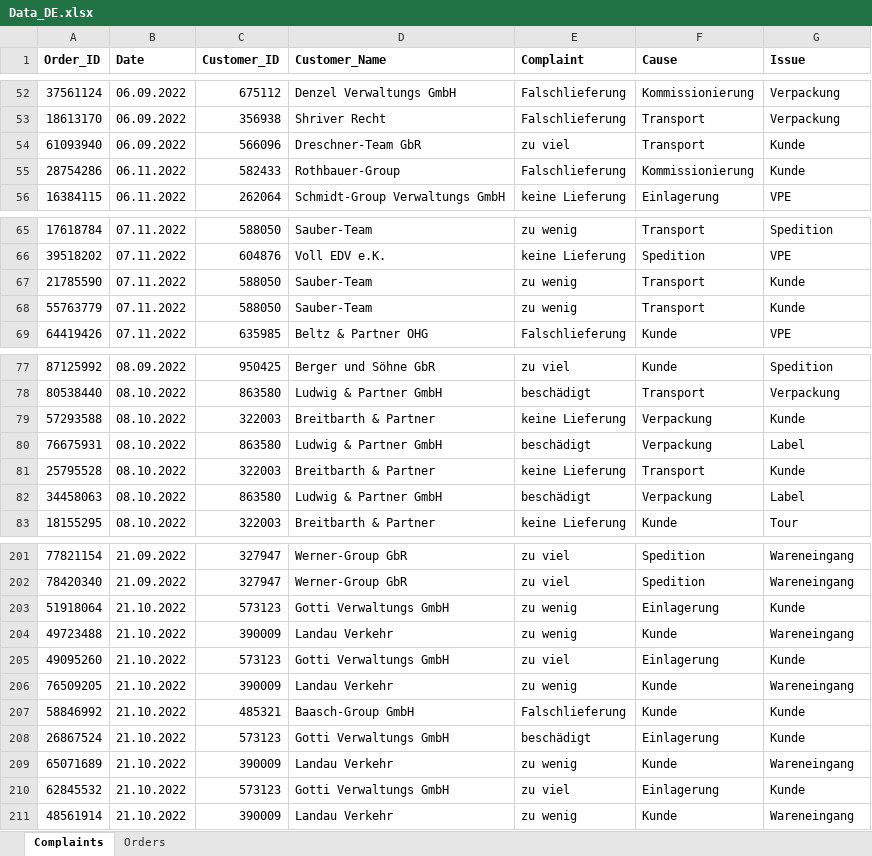
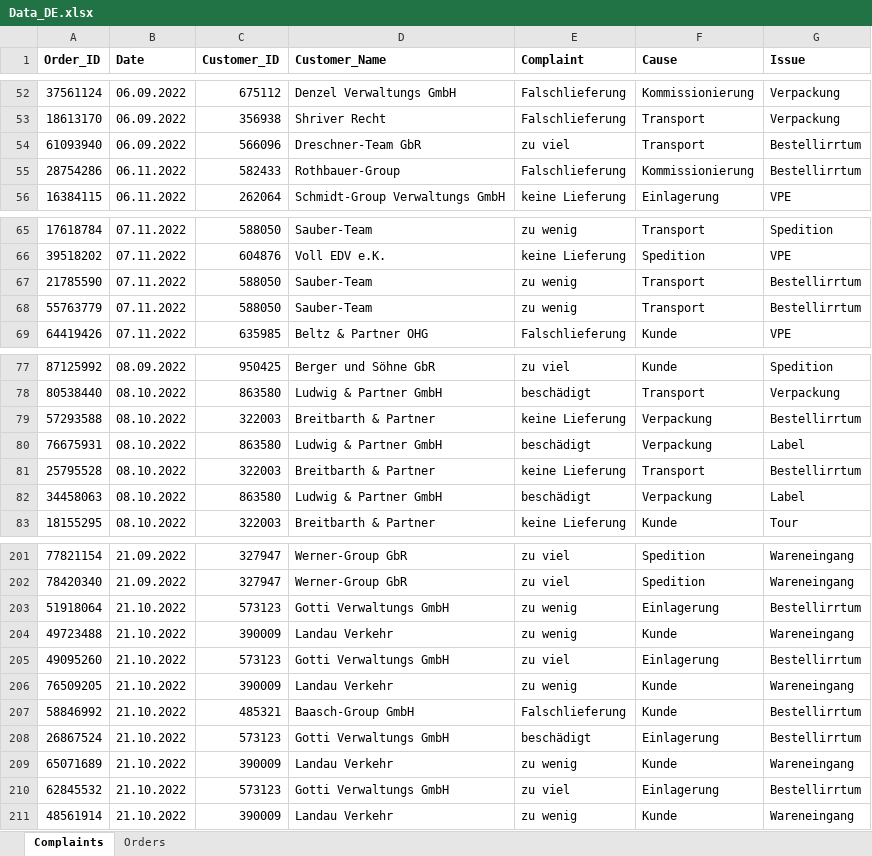
Before and after one commit to Peakboard/peakboard-templates.github.io, an Excel workbook: _templates/Logistics-Complaint-Analysis/Data_DE.xlsx, sheet Complaints, drawn as a sheet; only a part is shown, gaps mark what is left out; values as stored, in another font and other column widths than the file's, no borders; the diff covers the shown part only; the diff names each change by its address in the sheet, - before the commit and + after, or states it on an @@ line.

Commit message:
Changes in initial dashboard and complaint dashboard

```diff
--- a/_templates/Logistics-Complaint-Analysis/Data_DE.xlsx (sheet Complaints)
+++ b/_templates/Logistics-Complaint-Analysis/Data_DE.xlsx (sheet Complaints)
-G54:G55 (Issue): Kunde
+G54:G55 (Issue): Bestellirrtum
-G67:G68 (Issue): Kunde
+G67:G68 (Issue): Bestellirrtum
-G79 (Issue): Kunde
+G79 (Issue): Bestellirrtum
-G81 (Issue): Kunde
+G81 (Issue): Bestellirrtum
-G203 (Issue): Kunde
+G203 (Issue): Bestellirrtum
-G205 (Issue): Kunde
+G205 (Issue): Bestellirrtum
-G207:G208 (Issue): Kunde
+G207:G208 (Issue): Bestellirrtum
-G210 (Issue): Kunde
+G210 (Issue): Bestellirrtum
```
Also changed, not shown: 11 edited cells elsewhere in this sheet, sheet Orders, _templates/Logistics-Complaint-Analysis/Data_EN.xlsx, 17 other files.
